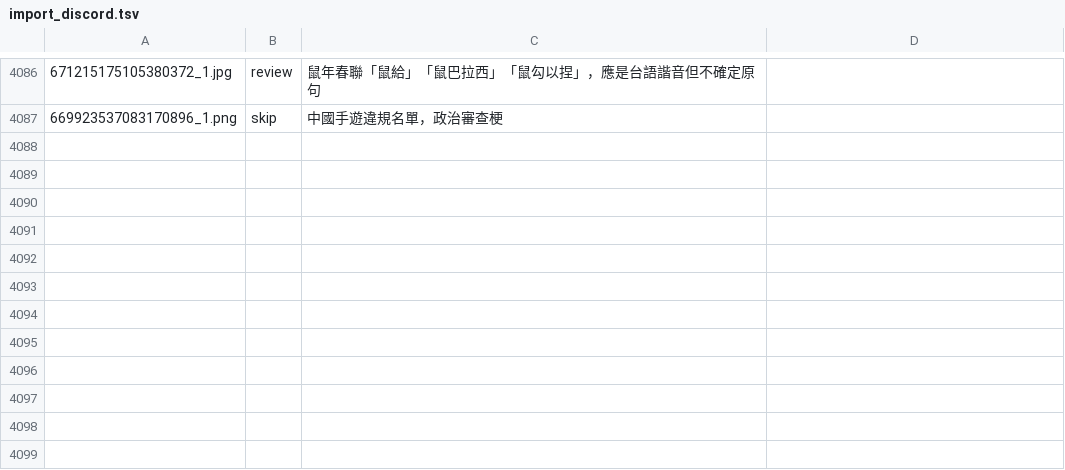
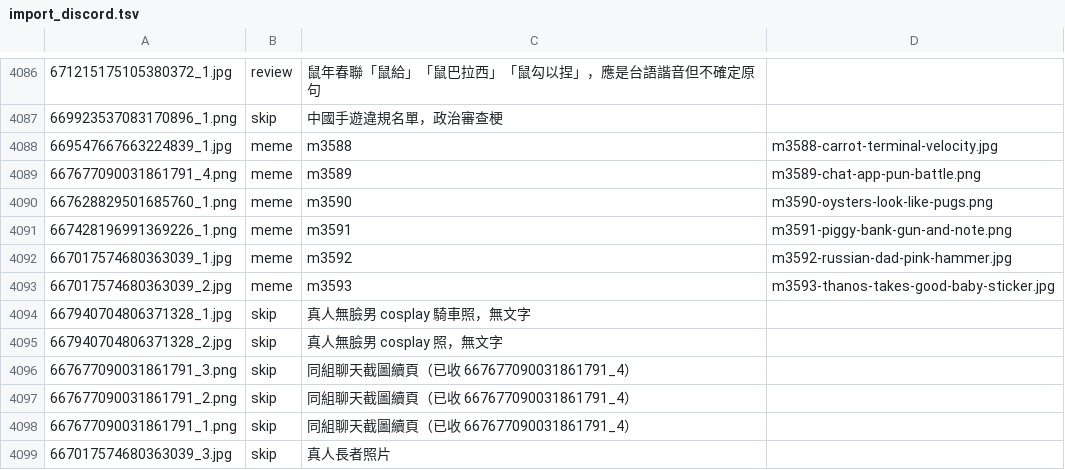
Before and after one commit to derek1403/meme_Bistro, a TSV file: docs/import_discord.tsv, drawn as a sheet; only a part is shown, gaps mark what is left out; the diff names each change by its address in the sheet, - before the commit and + after, or states it on an @@ line.

```diff
--- a/docs/import_discord.tsv
+++ b/docs/import_discord.tsv
+row 4088: 669547667663224839_1.jpg | meme | m3588 | m3588-carrot-terminal-velocity.jpg
+row 4089: 667677090031861791_4.png | meme | m3589 | m3589-chat-app-pun-battle.png
+row 4090: 667628829501685760_1.png | meme | m3590 | m3590-oysters-look-like-pugs.png
+row 4091: 667428196991369226_1.png | meme | m3591 | m3591-piggy-bank-gun-and-note.png
+row 4092: 667017574680363039_1.jpg | meme | m3592 | m3592-russian-dad-pink-hammer.jpg
+row 4093: 667017574680363039_2.jpg | meme | m3593 | m3593-thanos-takes-good-baby-sticker.jpg
+row 4094: 667940704806371328_1.jpg | skip | 真人無臉男 cosplay 騎車照，無文字
+row 4095: 667940704806371328_2.jpg | skip | 真人無臉男 cosplay 照，無文字
+row 4096: 667677090031861791_3.png | skip | 同組聊天截圖續頁（已收 667677090031861791_4）
+row 4097: 667677090031861791_2.png | skip | 同組聊天截圖續頁（已收 667677090031861791_4）
+row 4098: 667677090031861791_1.png | skip | 同組聊天截圖續頁（已收 667677090031861791_4）
+row 4099: 667017574680363039_3.jpg | skip | 真人長者照片
```
Also changed, not shown: 21 other files.
